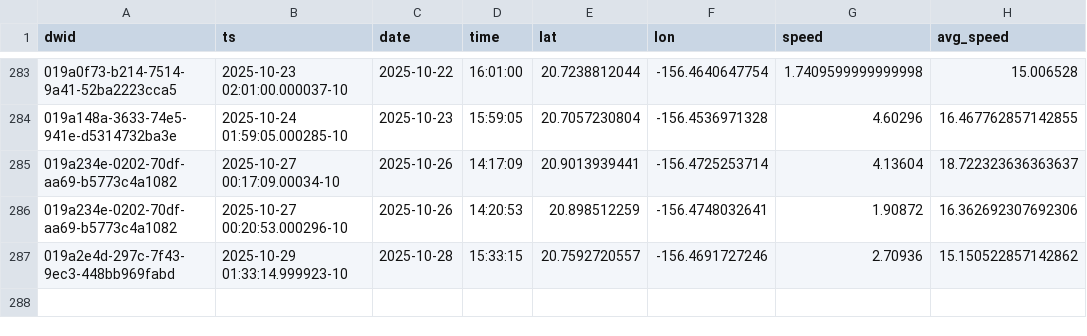
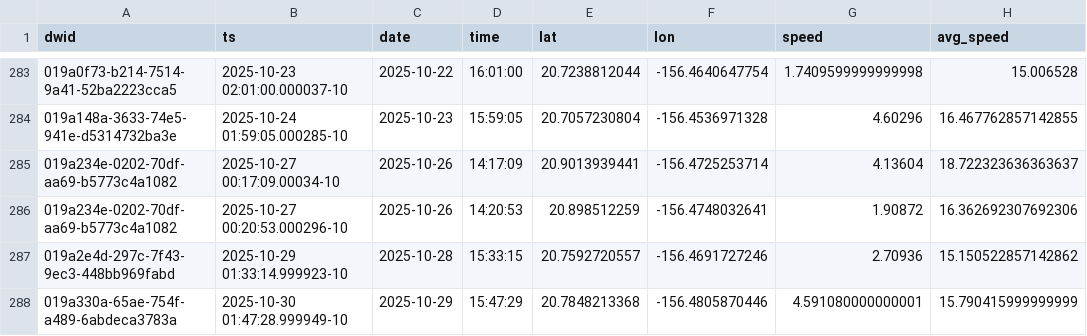
Before and after one commit to dustin/dwp, a CSV file: web/src/data/crashes.csv, drawn as a sheet; only a part is shown, gaps mark what is left out.

```diff
--- a/web/src/data/crashes.csv
+++ b/web/src/data/crashes.csv
@@ -287 +287,2 @@ dwid,ts,date,time,lat,lon,speed,avg_speed
 019a2e4d-297c-7f43-9ec3-448bb969fabd,2025-10-29 01:33:14.999923-10,2025-10-28,15:33:15,20.7592720557,-156.4691727246,2.70936,15.150522857142862
+019a330a-65ae-754f-a489-6abdeca3783a,2025-10-30 01:47:28.999949-10,2025-10-29,15:47:29,20.7848213368,-156.4805870446,4.591080000000001,15.790415999999999
```
Also changed, not shown: web/src/data/runs.csv.
